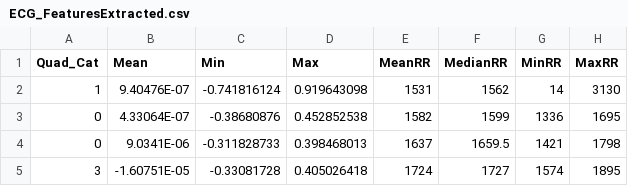
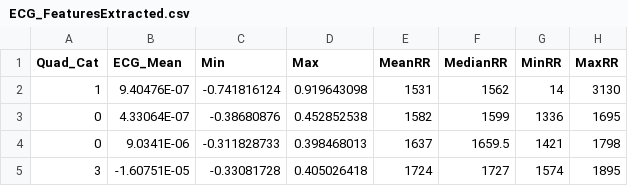
Before and after one commit to HOWZZY2000/ML_classfication_emotion_detection, a CSV file: dataset/ECG_FeaturesExtracted.csv, drawn as a sheet; only a part is shown; the diff names each change by its address in the sheet, - before the commit and + after, or states it on an @@ line.

```diff
--- a/dataset/ECG_FeaturesExtracted.csv
+++ b/dataset/ECG_FeaturesExtracted.csv
-B1: Mean
+B1: ECG_Mean
```
Also changed, not shown: dataset/GSR_FeaturesExtracted.csv, 2 other files.
